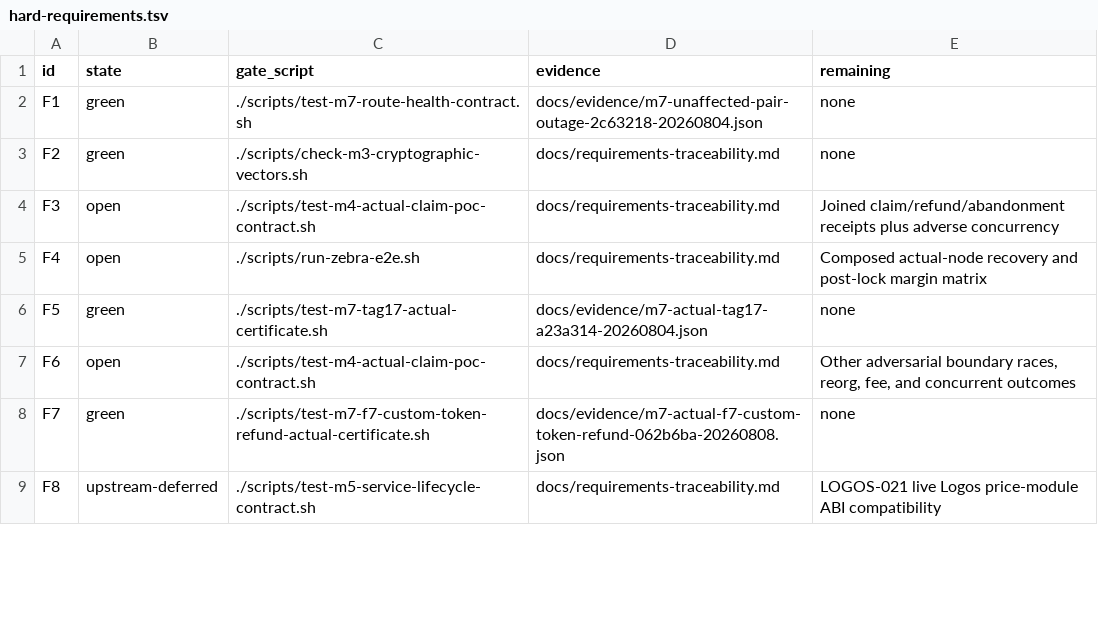
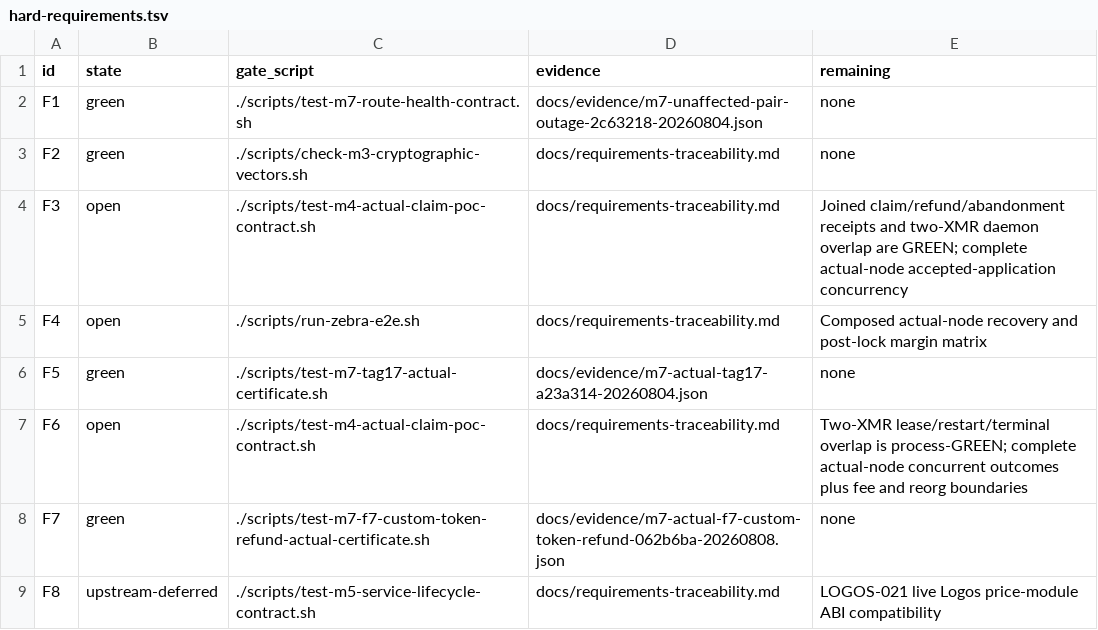
Before and after one commit to gateway-fm/lez-atomic-swaps, a TSV file: docs/milestone-7/hard-requirements.tsv, drawn as a sheet; only a part is shown.

Commit message:
test(m7): overlap accepted XMR workers

```diff
--- a/docs/milestone-7/hard-requirements.tsv
+++ b/docs/milestone-7/hard-requirements.tsv
@@ -3,6 +3,6 @@ F1	green	./scripts/test-m7-route-health-contract.sh	docs/evidence/m7-unaffected-
 F2	green	./scripts/check-m3-cryptographic-vectors.sh	docs/requirements-traceability.md	none
-F3	open	./scripts/test-m4-actual-claim-poc-contract.sh	docs/requirements-traceability.md	Joined claim/refund/abandonment receipts plus adverse concurrency
+F3	open	./scripts/test-m4-actual-claim-poc-contract.sh	docs/requirements-traceability.md	Joined claim/refund/abandonment receipts and two-XMR daemon overlap are GREEN; complete actual-node accepted-application concurrency
 F4	open	./scripts/run-zebra-e2e.sh	docs/requirements-traceability.md	Composed actual-node recovery and post-lock margin matrix
 F5	green	./scripts/test-m7-tag17-actual-certificate.sh	docs/evidence/m7-actual-tag17-a23a314-20260804.json	none
-F6	open	./scripts/test-m4-actual-claim-poc-contract.sh	docs/requirements-traceability.md	Other adversarial boundary races, reorg, fee, and concurrent outcomes
+F6	open	./scripts/test-m4-actual-claim-poc-contract.sh	docs/requirements-traceability.md	Two-XMR lease/restart/terminal overlap is process-GREEN; complete actual-node concurrent outcomes plus fee and reorg boundaries
 F7	green	./scripts/test-m7-f7-custom-token-refund-actual-certificate.sh	docs/evidence/m7-actual-f7-custom-token-refund-062b6ba-20260808.json	none
```
Also changed, not shown: 10 other files.
